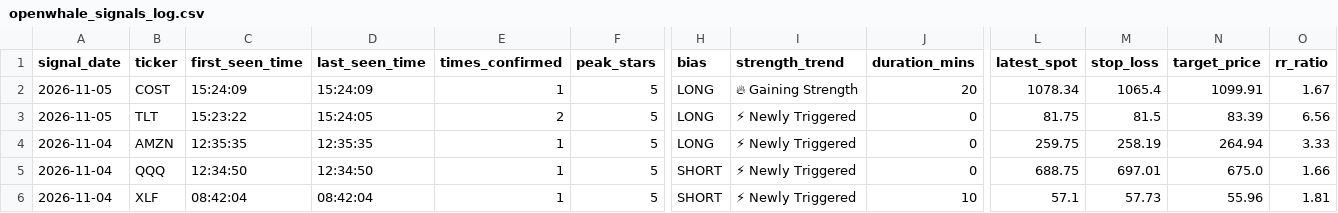
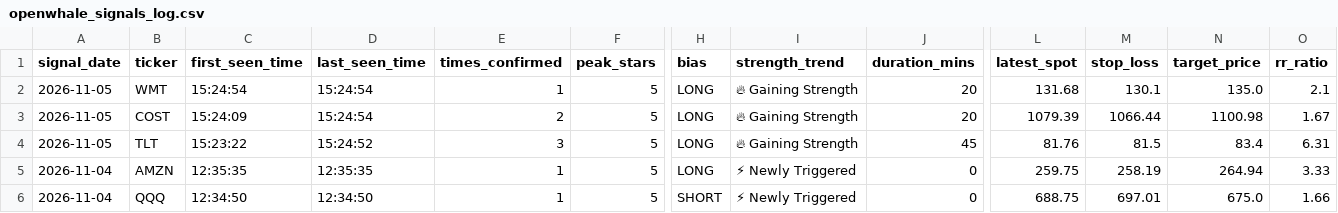
Before and after one commit to Shankar-Lakshminarayanan/OpenWhale, a CSV file: openwhale_signals_log.csv, drawn as a sheet; only a part is shown, gaps mark what is left out; the shorter side is filled out with more unchanged rows; addresses are those after the commit; rows hold the shown columns only; the diff names each change by its address in the sheet, - before the commit and + after, or states it on an @@ line.

Commit message:
Auto-log 5-Star setup (openwhale_signals_log.csv) [2026-11-05 15:24:57]

```diff
--- a/openwhale_signals_log.csv
+++ b/openwhale_signals_log.csv
+row 2: 2026-11-05 | WMT | 15:24:54 | 15:24:54 | 1 | 5 | LONG | 🔥 Gaining Strength | 20 | 131.68 | 130.1 | 135.0 | 2.1
-D3 (last_seen_time): 15:24:09
+D3 (last_seen_time): 15:24:54
-E3 (times_confirmed): 1
+E3 (times_confirmed): 2
-L3 (latest_spot): 1078.34
+L3 (latest_spot): 1079.39
-M3 (stop_loss): 1065.4
+M3 (stop_loss): 1066.44
-N3 (target_price): 1099.91
+N3 (target_price): 1100.98
-D4 (last_seen_time): 15:24:05
+D4 (last_seen_time): 15:24:52
-E4 (times_confirmed): 2
+E4 (times_confirmed): 3
-I4 (strength_trend): ⚡ Newly Triggered
+I4 (strength_trend): 🔥 Gaining Strength
-J4 (duration_mins): 0
+J4 (duration_mins): 45
-L4 (latest_spot): 81.75
+L4 (latest_spot): 81.76
-N4 (target_price): 83.39
+N4 (target_price): 83.4
-O4 (rr_ratio): 6.56
+O4 (rr_ratio): 6.31
```
